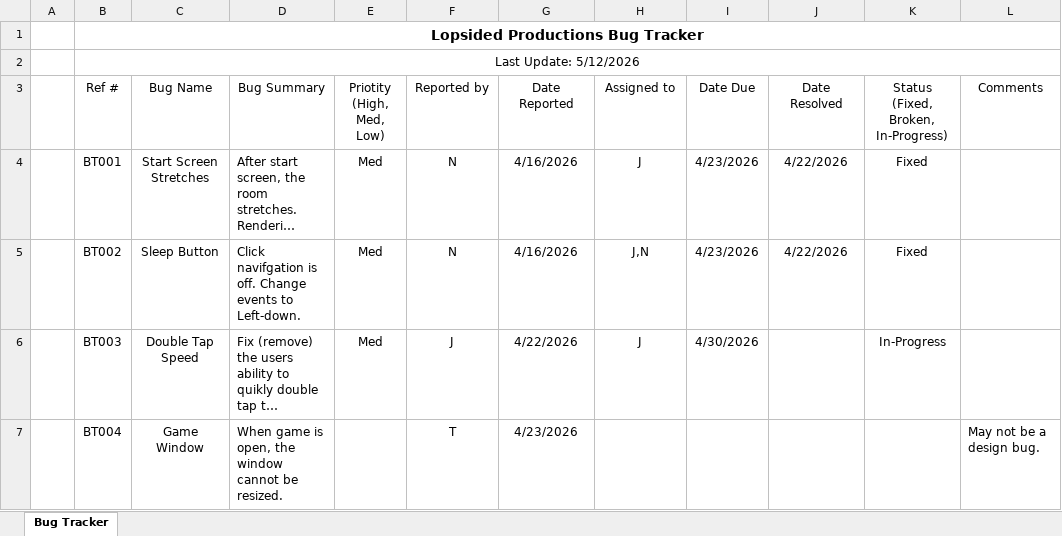
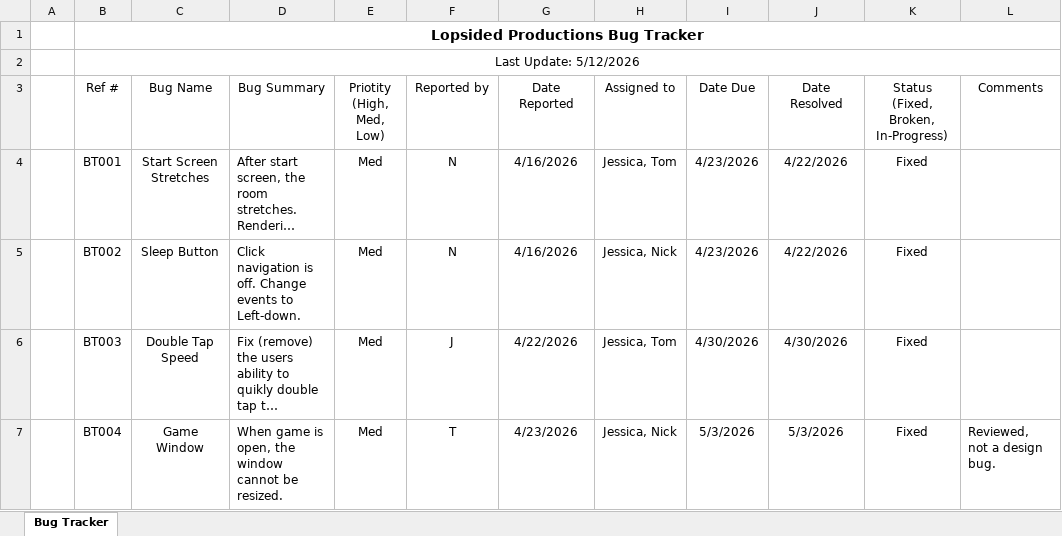
Before and after one commit to NickPokusa/Insomniac, an Excel workbook: Lopsided Productions Bug Tracker.xlsx, sheet Bug Tracker, drawn as a sheet; long unchanged cells end in …; values as stored, in another font and other column widths than the file's, no borders; table styles not drawn; the diff names each change by its address in the sheet, - before the commit and + after, or states it on an @@ line.

```diff
--- a/Lopsided Productions Bug Tracker.xlsx (sheet Bug Tracker)
+++ b/Lopsided Productions Bug Tracker.xlsx (sheet Bug Tracker)
-H4 (Assigned to): J
+H4 (Assigned to): Jessica, Tom
-D5 (Bug Summary): Click navifgation is off.…
+D5 (Bug Summary): Click navigation is off.…
-H5 (Assigned to): J,N
+H5 (Assigned to): Jessica, Nick
-H6 (Assigned to): J
+H6 (Assigned to): Jessica, Tom
-J6 (Date Resolved): (empty)
+J6 (Date Resolved): 4/30/2026
-K6: In-Progress
+K6: Fixed
-E7 (Priotity (High, Med, Low)): (empty)
+E7 (Priotity (High, Med, Low)): Med
-H7 (Assigned to): (empty)
+H7 (Assigned to): Jessica, Nick
-I7 (Date Due): (empty)
+I7 (Date Due): 5/3/2026
-J7 (Date Resolved): (empty)
+J7 (Date Resolved): 5/3/2026
-K7: (empty)
+K7: Fixed
-L7 (Comments): May not be a design bug.
+L7 (Comments): Reviewed, not a design bug.
```
Also changed, not shown: Lopsided Productions Issues Log.xlsx.
